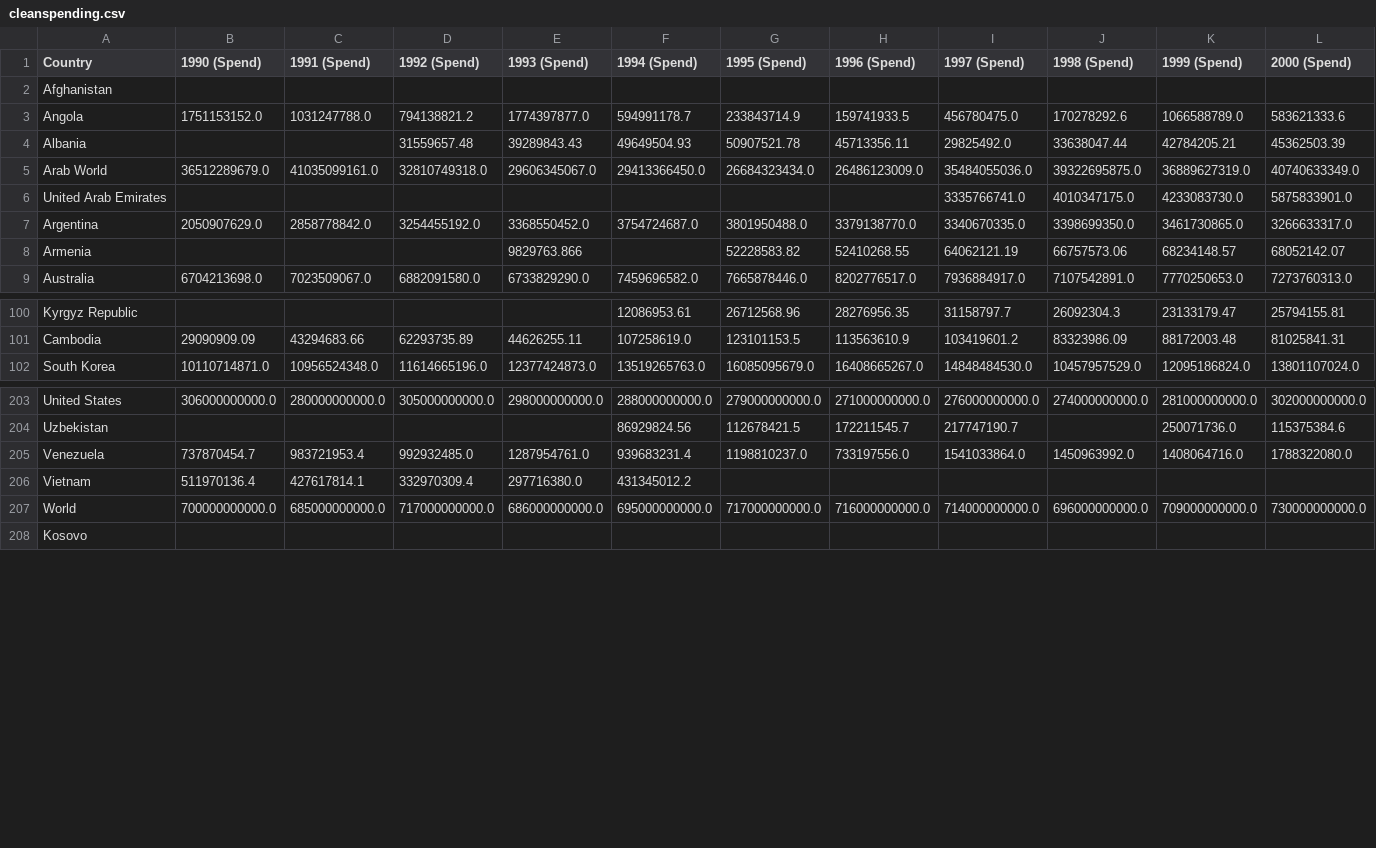
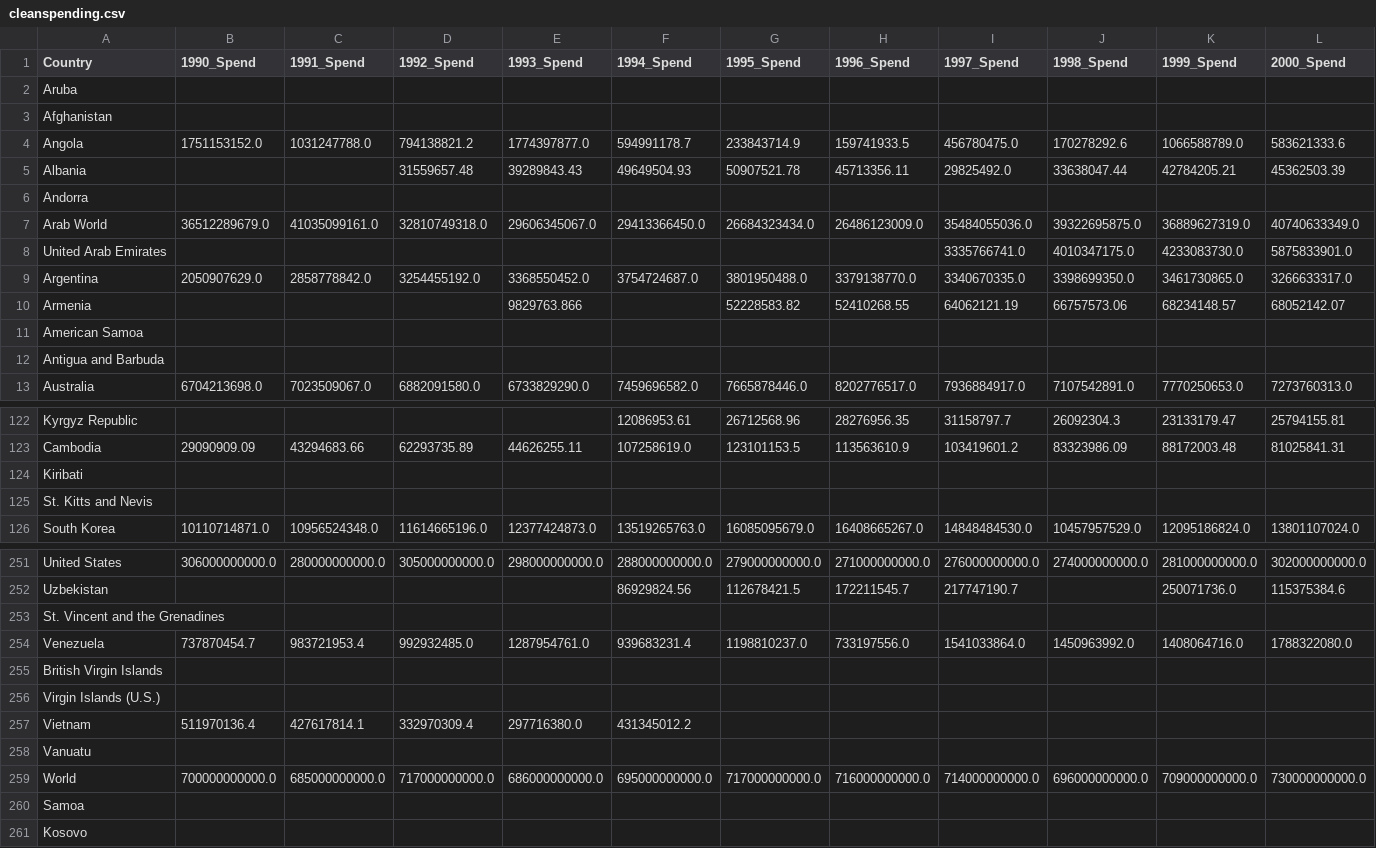
Before and after one commit to doppio-ristretto/military_spending_vs_gdp, a CSV file: cleanspending.csv, drawn as a sheet; only a part is shown, gaps mark what is left out; rows hold the shown columns only; the diff covers the shown part only; the diff names each change by its address in the sheet, - before the commit and + after, or states it on an @@ line.

```diff
--- a/cleanspending.csv
+++ b/cleanspending.csv
-B1: 1990 (Spend)
+B1: 1990_Spend
-C1: 1991 (Spend)
+C1: 1991_Spend
-D1: 1992 (Spend)
+D1: 1992_Spend
-E1: 1993 (Spend)
+E1: 1993_Spend
-F1: 1994 (Spend)
+F1: 1994_Spend
-G1: 1995 (Spend)
+G1: 1995_Spend
-H1: 1996 (Spend)
+H1: 1996_Spend
-I1: 1997 (Spend)
+I1: 1997_Spend
-J1: 1998 (Spend)
+J1: 1998_Spend
-K1: 1999 (Spend)
+K1: 1999_Spend
-L1: 2000 (Spend)
+L1: 2000_Spend
+row 2: Aruba
+row 6: Andorra
+row 11: American Samoa
+row 12: Antigua and Barbuda
+row 124: Kiribati
+row 125: St. Kitts and Nevis
+row 253: St. Vincent and the Grenadines
+row 255: British Virgin Islands
+row 256: Virgin Islands (U.S.)
+row 258: Vanuatu
+row 260: Samoa
```
Also changed, not shown: 42 added rows and 18 edited cells elsewhere in this file, 2 other files.
